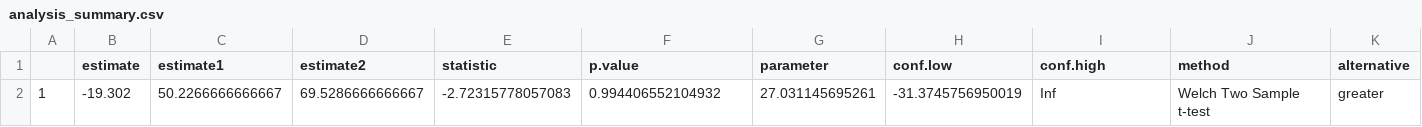
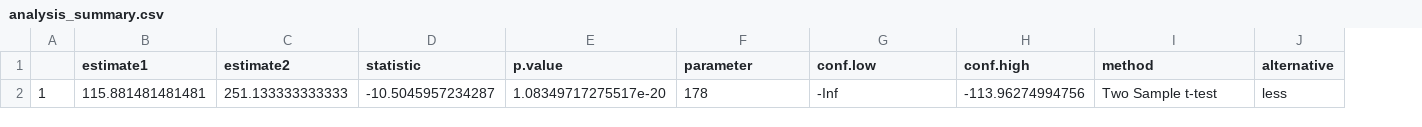
Before and after one commit to Jamienie/DSCI_522_Vancouver_Bike_Theft_Analysis, a CSV file: results/analysis_summary.csv, drawn as a sheet; removed rows and columns are numbered as before the commit, all else as after; the diff names each change by its address in the sheet, - before the commit and + after, or states it on an @@ line.

```diff
--- a/results/analysis_summary.csv
+++ b/results/analysis_summary.csv
-column B (estimate), empty
-row 2: 1 | -19.302 | 50.2266666666667 | 69.5286666666667 | -2.72315778057083 | 0.994406552104932 | 27.031145695261 | -31.3745756950019 | Inf | Welch Two Sample t-test | greater
+row 2: 1 | 115.881481481481 | 251.133333333333 | -10.5045957234287 | 1.08349717275517e-20 | 178 | -Inf | -113.96274994756 | Two Sample t-test | less
```
Also changed, not shown: 16 other files.
